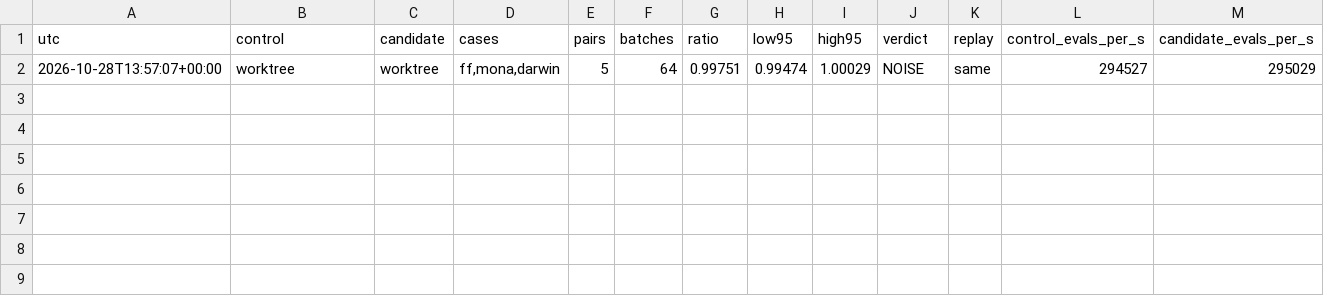
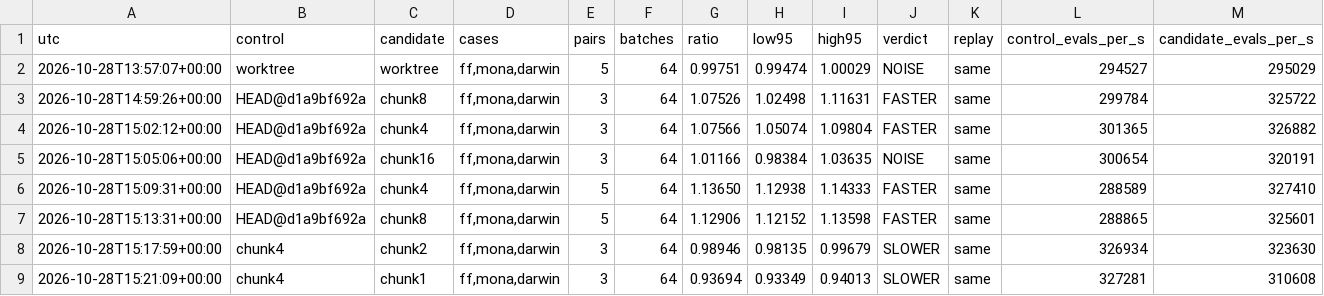
Before and after one commit to petalas/artgen-backend-rust, a TSV file: benchmarks/hillclimb/log.tsv, drawn as a sheet; only a part is shown; rows hold the shown columns only; the diff names each change by its address in the sheet, - before the commit and + after, or states it on an @@ line.

Commit message:
perf(gpu): submit each batch in four-iteration command buffers
Dozen's encoder.finish() cost grows with command-buffer length, and the
GPU waited for the whole 64-iteration batch to be translated. Submitting
every 4 bulk iterations lets the GPU start early. Readback copies stay in
the final command buffer.

hillclimb vs previous HEAD, 3 cases x 5 primed pairs x 64 batches:
1.1365 [1.1294, 1.1433], replay identical. Chunk 8 gave 1.129; chunks 2
and 1 were 1.1% and 6.3% slower than 4. check-gpu-lifecycle
comparison.json is byte-identical.

```diff
--- a/benchmarks/hillclimb/log.tsv
+++ b/benchmarks/hillclimb/log.tsv
+row 3: 2026-10-28T14:59:26+00:00 | HEAD@d1a9bf692a | chunk8 | ff,mona,darwin | 3 | 64 | 1.07526 | 1.02498 | 1.11631 | FASTER | same | 299784 | 325722
+row 4: 2026-10-28T15:02:12+00:00 | HEAD@d1a9bf692a | chunk4 | ff,mona,darwin | 3 | 64 | 1.07566 | 1.05074 | 1.09804 | FASTER | same | 301365 | 326882
+row 5: 2026-10-28T15:05:06+00:00 | HEAD@d1a9bf692a | chunk16 | ff,mona,darwin | 3 | 64 | 1.01166 | 0.98384 | 1.03635 | NOISE | same | 300654 | 320191
+row 6: 2026-10-28T15:09:31+00:00 | HEAD@d1a9bf692a | chunk4 | ff,mona,darwin | 5 | 64 | 1.13650 | 1.12938 | 1.14333 | FASTER | same | 288589 | 327410
+row 7: 2026-10-28T15:13:31+00:00 | HEAD@d1a9bf692a | chunk8 | ff,mona,darwin | 5 | 64 | 1.12906 | 1.12152 | 1.13598 | FASTER | same | 288865 | 325601
+row 8: 2026-10-28T15:17:59+00:00 | chunk4 | chunk2 | ff,mona,darwin | 3 | 64 | 0.98946 | 0.98135 | 0.99679 | SLOWER | same | 326934 | 323630
+row 9: 2026-10-28T15:21:09+00:00 | chunk4 | chunk1 | ff,mona,darwin | 3 | 64 | 0.93694 | 0.93349 | 0.94013 | SLOWER | same | 327281 | 310608
```
Also changed, not shown: 2 other files.
